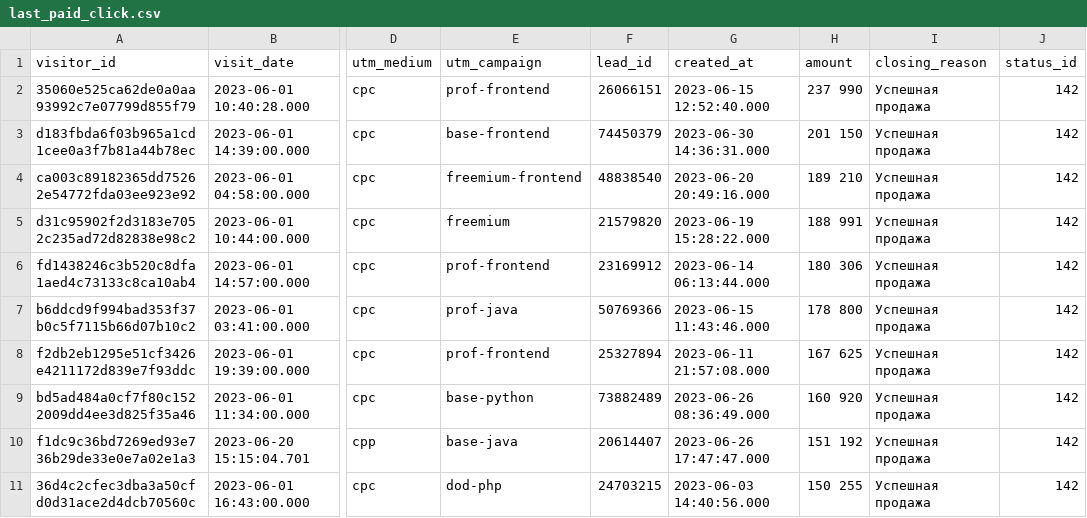
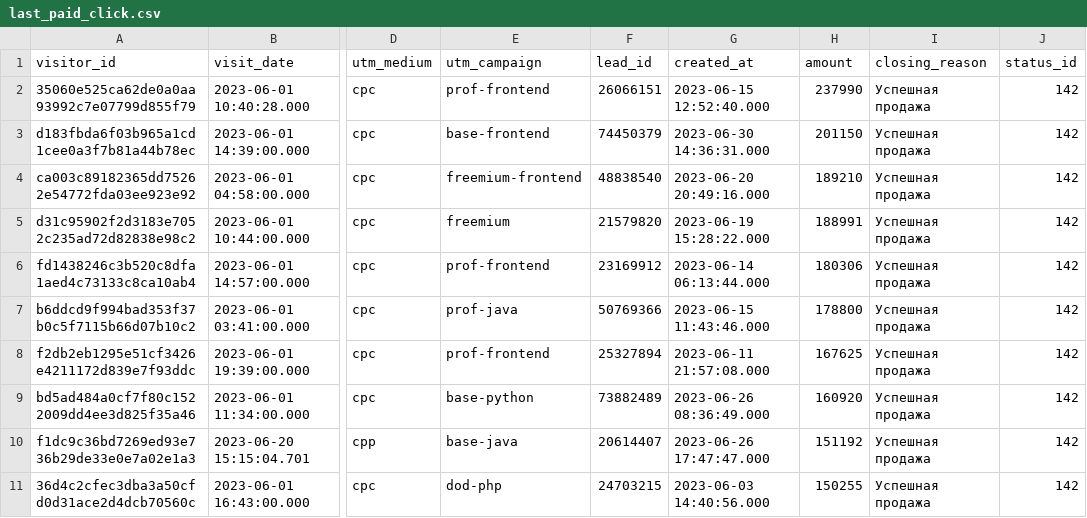
Before and after one commit to dashanetut-2/bi-analyst-project-96, a CSV file: last_paid_click.csv, drawn as a sheet; only a part is shown, gaps mark what is left out; the diff names each change by its address in the sheet, - before the commit and + after, or states it on an @@ line.

Commit message:
Update last_paid_click.csv

```diff
--- a/last_paid_click.csv
+++ b/last_paid_click.csv
-H2 (amount): 237 990
+H2 (amount): 237990
-H3 (amount): 201 150
+H3 (amount): 201150
-H4 (amount): 189 210
+H4 (amount): 189210
-H5 (amount): 188 991
+H5 (amount): 188991
-H6 (amount): 180 306
+H6 (amount): 180306
-H7 (amount): 178 800
+H7 (amount): 178800
-H8 (amount): 167 625
+H8 (amount): 167625
-H9 (amount): 160 920
+H9 (amount): 160920
-H10 (amount): 151 192
+H10 (amount): 151192
-H11 (amount): 150 255
+H11 (amount): 150255
```
